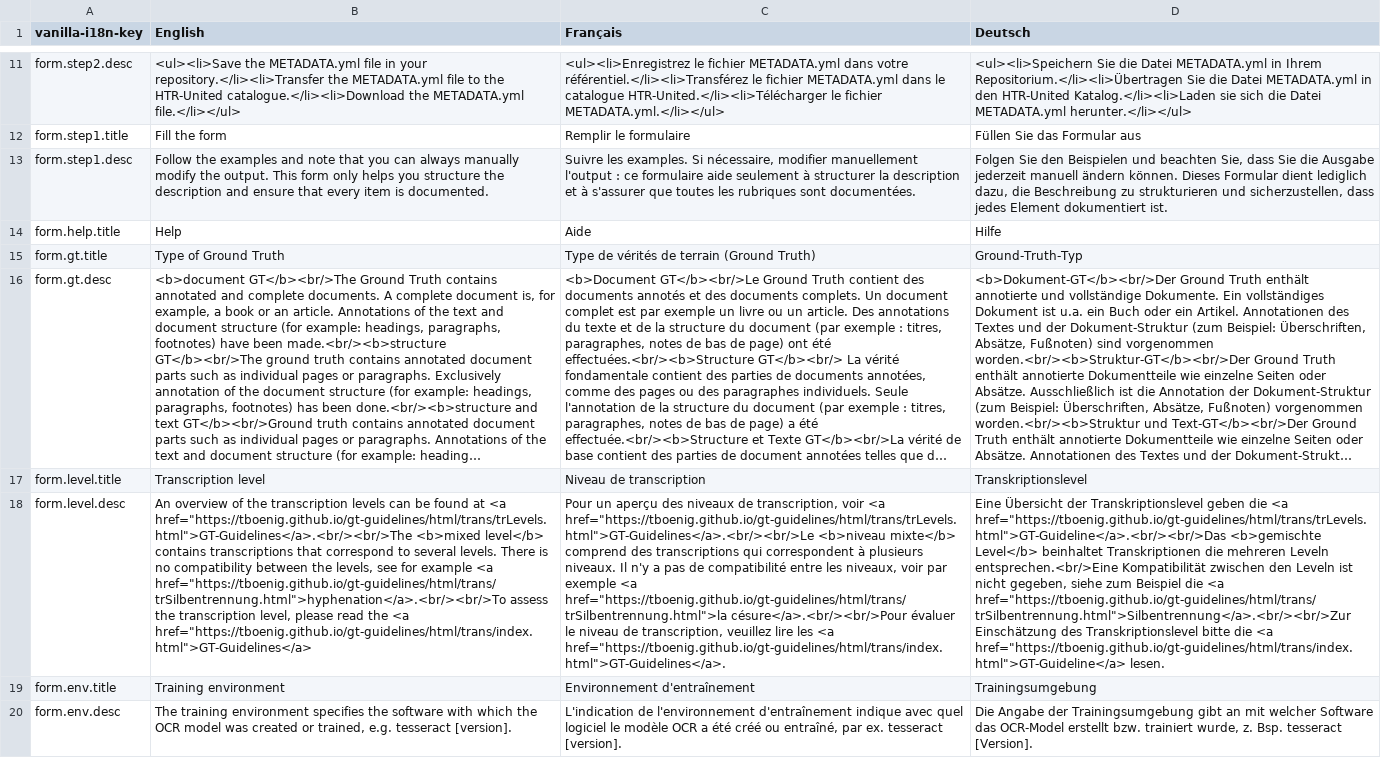
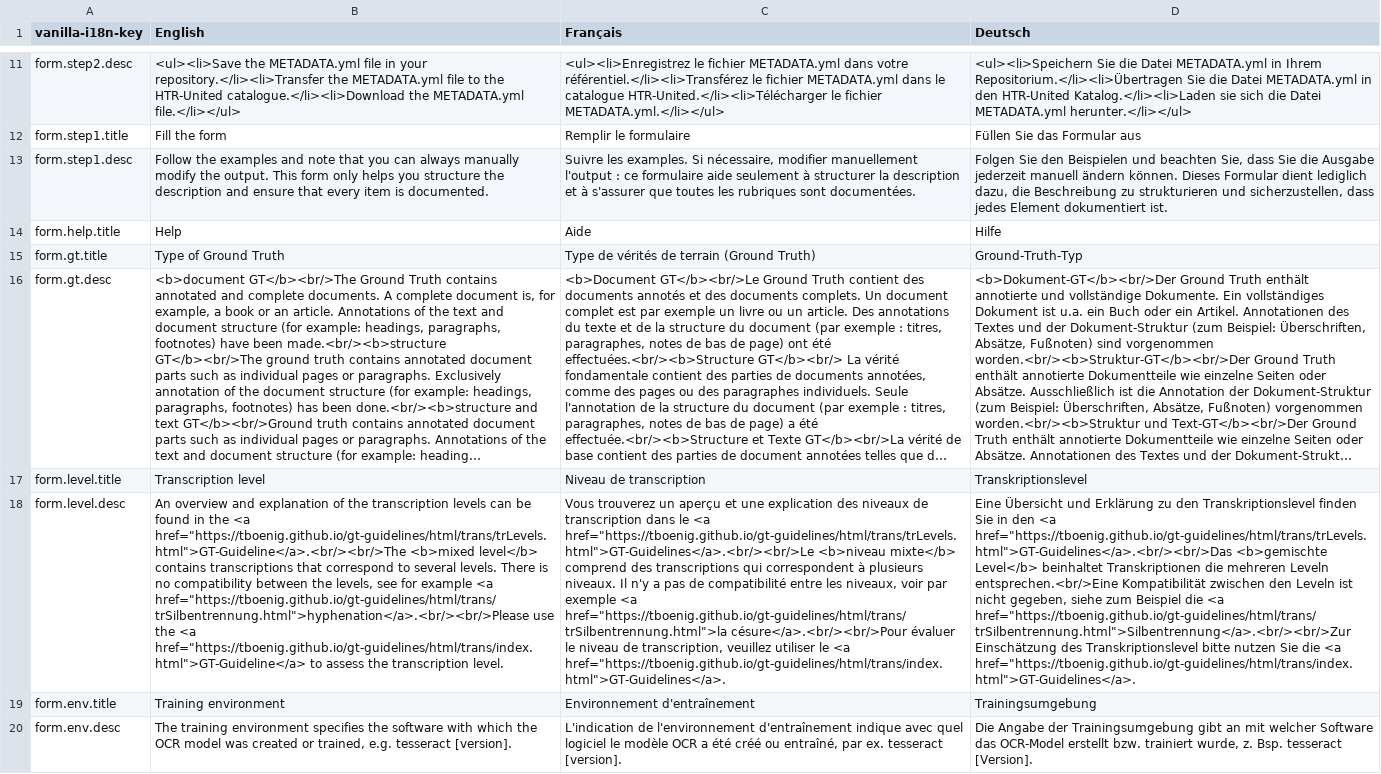
Before and after one commit to OCR-D/gt-metadata, a CSV file: assets/vanilla-i18n/gtmetadata.csv, drawn as a sheet; only a part is shown, gaps mark what is left out; long unchanged cells end in …; the diff names each change by its address in the sheet, - before the commit and + after, or states it on an @@ line.

Commit message:
Update gtmetadata.csv

```diff
--- a/assets/vanilla-i18n/gtmetadata.csv
+++ b/assets/vanilla-i18n/gtmetadata.csv
-B18 (English): An overview of the transcription levels can be found at <a href="https://tboenig.github.io/gt-guidelines/html/trans/trLevels.html">GT-Guidelines</a>.<br/><br/>The <b>mixed level</b> contains transcriptions that correspond to several levels. There is no compatibility between the levels, see for example <a href="https://tboenig.github.io/gt-guidelines/html/trans/trSilbentrennung.html">hyphenation</a>.<br/><br/>To assess the transcription level, please read the <a href="https://tboenig.github.io/gt-guidelines/html/trans/index.html">GT-Guidelines</a>
+B18 (English): An overview and explanation of the transcription levels can be found in the <a href="https://tboenig.github.io/gt-guidelines/html/trans/trLevels.html">GT-Guideline</a>.<br/><br/>The <b>mixed level</b> contains transcriptions that correspond to several levels. There is no compatibility between the levels, see for example <a href="https://tboenig.github.io/gt-guidelines/html/trans/trSilbentrennung.html">hyphenation</a>.<br/><br/>Please use the <a href="https://tboenig.github.io/gt-guidelines/html/trans/index.html">GT-Guideline</a> to assess the transcription level.
-C18 (Français): Pour un aperçu des niveaux de transcription, voir <a href="https://tboenig.github.io/gt-guidelines/html/trans/trLevels.html">GT-Guidelines</a>.<br/><br/>Le <b>niveau mixte</b> comprend des transcriptions qui correspondent à plusieurs niveaux. Il n'y a pas de compatibilité entre les niveaux, voir par exemple <a href="https://tboenig.github.io/gt-guidelines/html/trans/trSilbentrennung.html">la césure</a>.<br/><br/>Pour évaluer le niveau de transcription, veuillez lire les <a href="https://tboenig.github.io/gt-guidelines/html/trans/index.html">GT-Guidelines</a>.
+C18 (Français): Vous trouverez un aperçu et une explication des niveaux de transcription dans le <a href="https://tboenig.github.io/gt-guidelines/html/trans/trLevels.html">GT-Guidelines</a>.<br/><br/>Le <b>niveau mixte</b> comprend des transcriptions qui correspondent à plusieurs niveaux. Il n'y a pas de compatibilité entre les niveaux, voir par exemple <a href="https://tboenig.github.io/gt-guidelines/html/trans/trSilbentrennung.html">la césure</a>.<br/><br/>Pour évaluer le niveau de transcription, veuillez utiliser le <a href="https://tboenig.github.io/gt-guidelines/html/trans/index.html">GT-Guidelines</a>.
-D18 (Deutsch): Eine Übersicht der Transkriptionslevel geben die <a href="https://tboenig.github.io/gt-guidelines/html/trans/trLevels.html">GT-Guideline</a>.<br/><br/>Das <b>gemischte Level</b> beinhaltet Transkriptionen die mehreren Leveln entsprechen.<br/>Eine Kompatibilität zwischen den Leveln ist nicht gegeben, siehe zum Beispiel die <a href="https://tboenig.github.io/gt-guidelines/html/trans/trSilbentrennung.html">Silbentrennung</a>.<br/><br/>Zur Einschätzung des Transkriptionslevel bitte die <a href="https://tboenig.github.io/gt-guidelines/html/trans/index.html">GT-Guideline</a> lesen.
+D18 (Deutsch): Eine Übersicht und Erklärung zu den Transkriptionslevel finden Sie in den <a href="https://tboenig.github.io/gt-guidelines/html/trans/trLevels.html">GT-Guidelines</a>.<br/><br/>Das <b>gemischte Level</b> beinhaltet Transkriptionen die mehreren Leveln entsprechen.<br/>Eine Kompatibilität zwischen den Leveln ist nicht gegeben, siehe zum Beispiel die <a href="https://tboenig.github.io/gt-guidelines/html/trans/trSilbentrennung.html">Silbentrennung</a>.<br/><br/>Zur Einschätzung des Transkriptionslevel bitte nutzen Sie die <a href="https://tboenig.github.io/gt-guidelines/html/trans/index.html">GT-Guidelines</a>.
```
